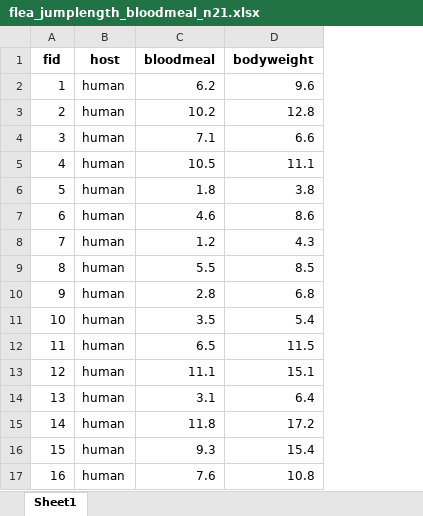
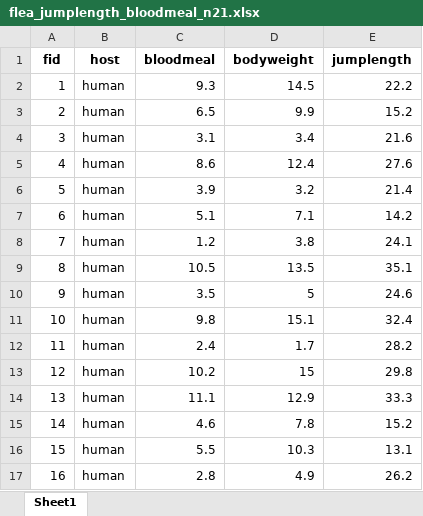
Before and after one commit to jkruppa/vorlesungen, an Excel workbook: Allgemeine Daten/covariate/flea_jumplength_bloodmeal_n21.xlsx, sheet Sheet1, drawn as a sheet; only a part is shown; values as stored, in another font and other column widths than the file's, no borders; the diff covers the shown part only; the diff names each change by its address in the sheet, - before the commit and + after, or states it on an @@ line.

```diff
--- a/Allgemeine Daten/covariate/flea_jumplength_bloodmeal_n21.xlsx (sheet Sheet1)
+++ b/Allgemeine Daten/covariate/flea_jumplength_bloodmeal_n21.xlsx (sheet Sheet1)
+column E (jumplength), rows 2-17: 22.2 | 15.2 | 21.6 | 27.6 | 21.4 | 14.2 | 24.1 | 35.1 | 24.6 | 32.4 | 28.2 | 29.8 | 33.3 | 15.2 | 13.1 | 26.2
-C2 (bloodmeal): 6.2
+C2 (bloodmeal): 9.3
-D2 (bodyweight): 9.6
+D2 (bodyweight): 14.5
-C3 (bloodmeal): 10.2
+C3 (bloodmeal): 6.5
-D3 (bodyweight): 12.8
+D3 (bodyweight): 9.9
-C4 (bloodmeal): 7.1
+C4 (bloodmeal): 3.1
-D4 (bodyweight): 6.6
+D4 (bodyweight): 3.4
-C5 (bloodmeal): 10.5
+C5 (bloodmeal): 8.6
-D5 (bodyweight): 11.1
+D5 (bodyweight): 12.4
-C6 (bloodmeal): 1.8
+C6 (bloodmeal): 3.9
-D6 (bodyweight): 3.8
+D6 (bodyweight): 3.2
-C7 (bloodmeal): 4.6
+C7 (bloodmeal): 5.1
-D7 (bodyweight): 8.6
+D7 (bodyweight): 7.1
-D8 (bodyweight): 4.3
+D8 (bodyweight): 3.8
-C9 (bloodmeal): 5.5
+C9 (bloodmeal): 10.5
-D9 (bodyweight): 8.5
+D9 (bodyweight): 13.5
-C10 (bloodmeal): 2.8
+C10 (bloodmeal): 3.5
-D10 (bodyweight): 6.8
+D10 (bodyweight): 5
-C11 (bloodmeal): 3.5
+C11 (bloodmeal): 9.8
-D11 (bodyweight): 5.4
+D11 (bodyweight): 15.1
-C12 (bloodmeal): 6.5
+C12 (bloodmeal): 2.4
-D12 (bodyweight): 11.5
+D12 (bodyweight): 1.7
-C13 (bloodmeal): 11.1
+C13 (bloodmeal): 10.2
-D13 (bodyweight): 15.1
+D13 (bodyweight): 15
-C14 (bloodmeal): 3.1
+C14 (bloodmeal): 11.1
-D14 (bodyweight): 6.4
+D14 (bodyweight): 12.9
-C15 (bloodmeal): 11.8
+C15 (bloodmeal): 4.6
-D15 (bodyweight): 17.2
+D15 (bodyweight): 7.8
-C16 (bloodmeal): 9.3
+C16 (bloodmeal): 5.5
-D16 (bodyweight): 15.4
+D16 (bodyweight): 10.3
-C17 (bloodmeal): 7.6
+C17 (bloodmeal): 2.8
-D17 (bodyweight): 10.8
+D17 (bodyweight): 4.9
```
Also changed, not shown: 10 edited cells elsewhere in this sheet, Allgemeine Daten/covariate/flea_jumplength_bloodmeal_n14.xlsx, Allgemeine Daten/covariate/generation/flea_jumplength_bloodmeal_raw.xlsx, 41 other files.
